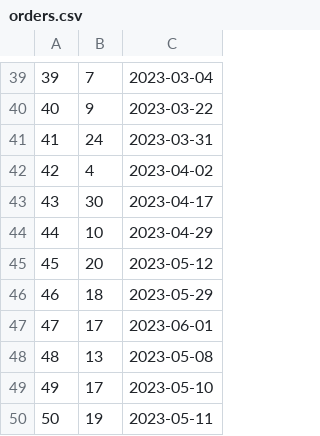
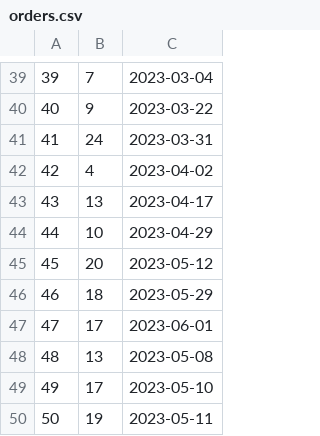
Before and after one commit to thomastabs/SQL-Database, a CSV file: Project 3/populate/orders.csv, drawn as a sheet; only a part is shown, gaps mark what is left out.

```diff
--- a/Project 3/populate/orders.csv
+++ b/Project 3/populate/orders.csv
@@ -42,3 +42,3 @@
 42,4,2023-04-02
-43,30,2023-04-17
+43,13,2023-04-17
 44,10,2023-04-29
```
Also changed, not shown: Project 3/populate/employees.csv, 1 other file.
